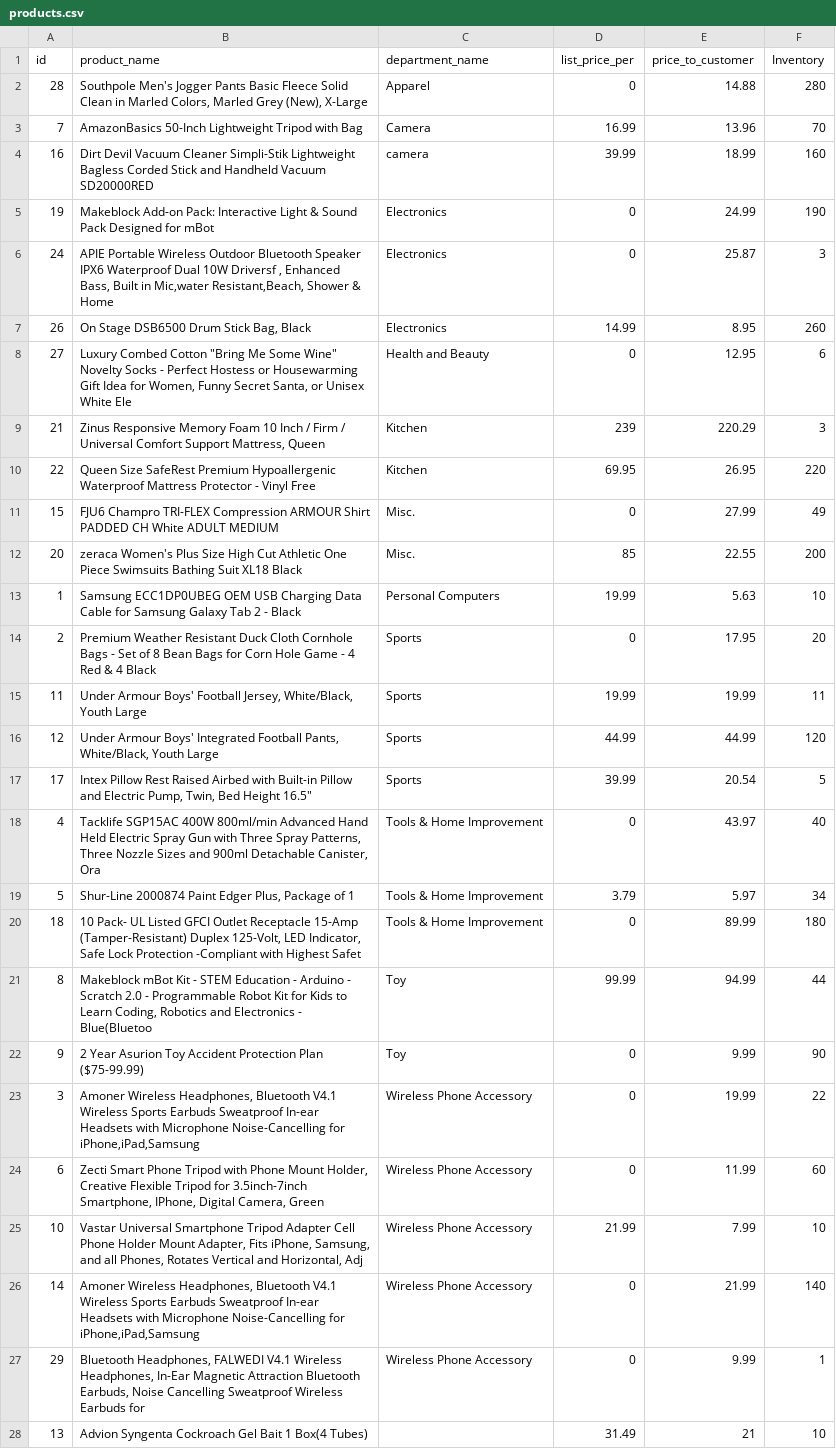
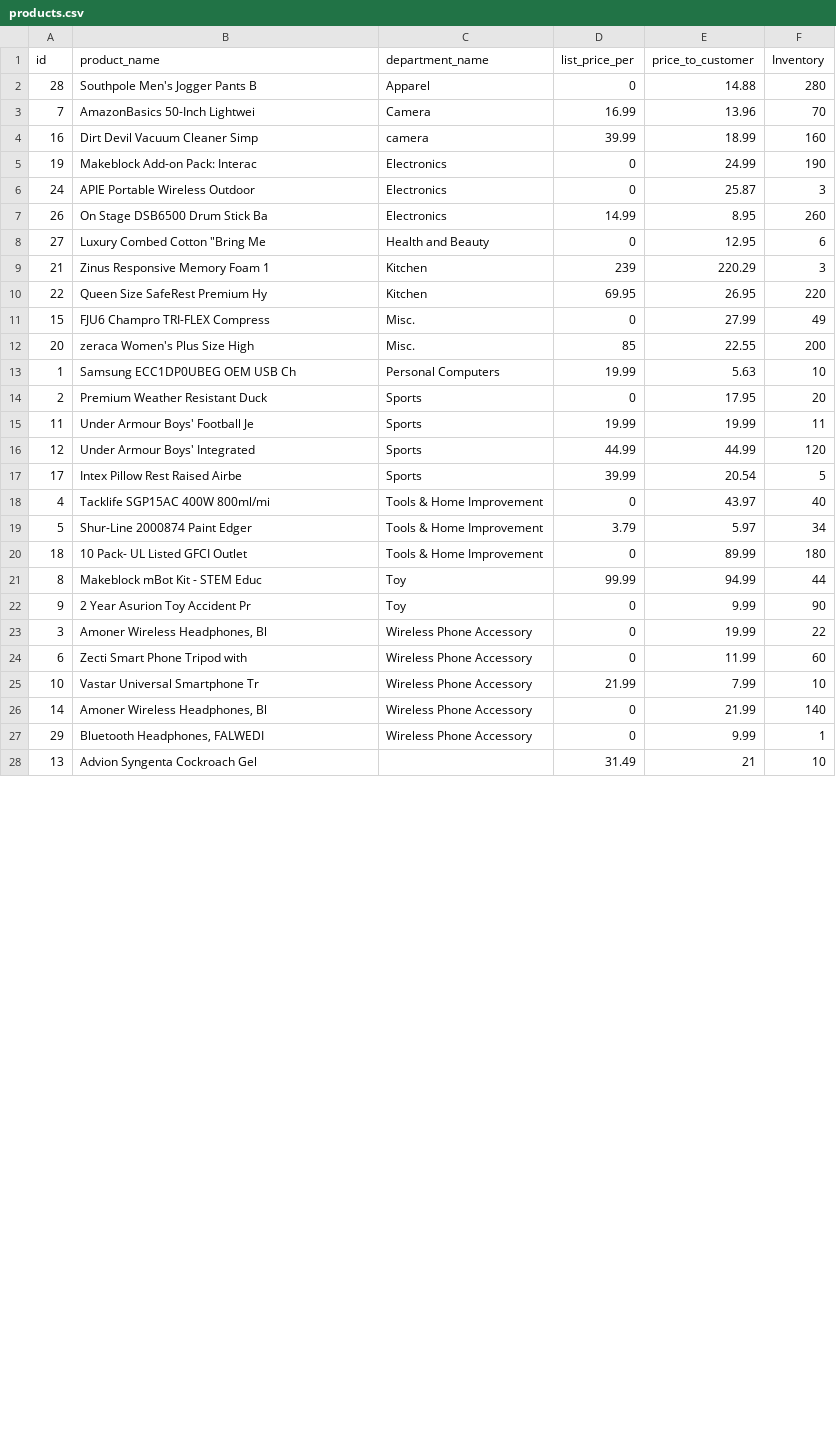
Before and after one commit to nukepowermaiden2025/Bamazon, a CSV file: products.csv, drawn as a sheet; only a part is shown; the diff covers the shown part only.

```diff
--- a/products.csv
+++ b/products.csv
@@ -1,28 +1,28 @@
 id,product_name,department_name,list_price_per,price_to_customer,Inventory
-28,"Southpole Men's Jogger Pants Basic Fleece Solid Clean in Marled Colors, Marled Grey (New), X-Large",Apparel,0,14.88,280
-7,AmazonBasics 50-Inch  Lightweight Tripod with Bag,Camera,16.99,13.96,70
-16,Dirt Devil Vacuum Cleaner Simpli-Stik Lightweight Bagless Corded Stick and Handheld Vacuum SD20000RED,camera,39.99,18.99,160
-19,Makeblock Add-on Pack: Interactive Light & Sound Pack Designed for mBot,Electronics,0,24.99,190
-24,"APIE Portable Wireless Outdoor Bluetooth Speaker IPX6 Waterproof Dual 10W Driversf , Enhanced Bass, Built in Mic,water Resistant,Beach, Shower & Home",Electronics,0,25.87,3
-26,"On Stage DSB6500 Drum Stick Bag, Black",Electronics,14.99,8.95,260
-27,"Luxury Combed Cotton ""Bring Me Some Wine"" Novelty Socks - Perfect Hostess or Housewarming Gift Idea for Women, Funny Secret Santa, or Unisex White Ele",Health and Beauty,0,12.95,6
-21,"Zinus Responsive Memory Foam 10 Inch / Firm / Universal Comfort Support Mattress, Queen",Kitchen,239,220.29,3
-22,Queen Size SafeRest Premium Hypoallergenic Waterproof Mattress Protector - Vinyl Free,Kitchen,69.95,26.95,220
-15,FJU6 Champro TRI-FLEX Compression ARMOUR Shirt PADDED CH White ADULT MEDIUM,Misc.,0,27.99,49
-20,zeraca Women's Plus Size High Cut Athletic One Piece Swimsuits Bathing Suit XL18 Black,Misc.,85,22.55,200
-1,Samsung ECC1DP0UBEG OEM USB Charging Data Cable for Samsung Galaxy Tab 2 - Black,Personal Computers,19.99,5.63,10
-2,Premium Weather Resistant Duck Cloth Cornhole Bags - Set of 8 Bean Bags for Corn Hole Game - 4 Red & 4 Black,Sports,0,17.95,20
-11,"Under Armour Boys' Football Jersey, White/Black, Youth Large",Sports,19.99,19.99,11
-12,"Under Armour Boys' Integrated Football Pants, White/Black, Youth Large",Sports,44.99,44.99,120
-17,"Intex Pillow Rest Raised Airbed with Built-in Pillow and Electric Pump, Twin, Bed Height 16.5""",Sports,39.99,20.54,5
-4,"Tacklife SGP15AC 400W 800ml/min Advanced Hand Held Electric Spray Gun with Three Spray Patterns, Three Nozzle Sizes and 900ml Detachable Canister, Ora",Tools & Home Improvement,0,43.97,40
-5,"Shur-Line 2000874 Paint Edger Plus, Package of 1",Tools & Home Improvement,3.79,5.97,34
-18,"10 Pack- UL Listed GFCI Outlet Receptacle 15-Amp (Tamper-Resistant) Duplex 125-Volt, LED Indicator, Safe Lock Protection -Compliant with Highest Safet",Tools & Home Improvement,0,89.99,180
-8,"Makeblock mBot Kit - STEM Education - Arduino - Scratch 2.0 - Programmable Robot Kit for Kids to Learn Coding, Robotics and Electronics - Blue(Bluetoo",Toy,99.99,94.99,44
-9,2 Year Asurion Toy Accident Protection Plan ($75-99.99),Toy,0,9.99,90
-3,"Amoner Wireless Headphones, Bluetooth V4.1 Wireless Sports Earbuds Sweatproof In-ear Headsets with Microphone Noise-Cancelling for iPhone,iPad,Samsung",Wireless Phone Accessory,0,19.99,22
-6,"Zecti Smart Phone Tripod with Phone Mount Holder, Creative Flexible Tripod for 3.5inch-7inch Smartphone, IPhone, Digital Camera, Green",Wireless Phone Accessory,0,11.99,60
-10,"Vastar Universal Smartphone Tripod Adapter Cell Phone Holder Mount Adapter, Fits iPhone, Samsung, and all Phones, Rotates Vertical and Horizontal, Adj",Wireless Phone Accessory,21.99,7.99,10
-14,"Amoner Wireless Headphones, Bluetooth V4.1 Wireless Sports Earbuds Sweatproof In-ear Headsets with Microphone Noise-Cancelling for iPhone,iPad,Samsung",Wireless Phone Accessory,0,21.99,140
-29,"Bluetooth Headphones, FALWEDI V4.1 Wireless Headphones, In-Ear Magnetic Attraction Bluetooth Earbuds, Noise Cancelling Sweatproof Wireless Earbuds for",Wireless Phone Accessory,0,9.99,1
-13,Advion Syngenta Cockroach Gel Bait 1 Box(4 Tubes),,31.49,21,10
+28,Southpole Men's Jogger Pants B,Apparel,0,14.88,280
+7,AmazonBasics 50-Inch  Lightwei,Camera,16.99,13.96,70
+16,Dirt Devil Vacuum Cleaner Simp,camera,39.99,18.99,160
+19,Makeblock Add-on Pack: Interac,Electronics,0,24.99,190
+24,APIE Portable Wireless Outdoor,Electronics,0,25.87,3
+26,On Stage DSB6500 Drum Stick Ba,Electronics,14.99,8.95,260
+27,"Luxury Combed Cotton ""Bring Me",Health and Beauty,0,12.95,6
+21,Zinus Responsive Memory Foam 1,Kitchen,239,220.29,3
+22,Queen Size SafeRest Premium Hy,Kitchen,69.95,26.95,220
+15,FJU6 Champro TRI-FLEX Compress,Misc.,0,27.99,49
+20,zeraca Women's Plus Size High ,Misc.,85,22.55,200
+1,Samsung ECC1DP0UBEG OEM USB Ch,Personal Computers,19.99,5.63,10
+2,Premium Weather Resistant Duck,Sports,0,17.95,20
+11,Under Armour Boys' Football Je,Sports,19.99,19.99,11
+12,Under Armour Boys' Integrated ,Sports,44.99,44.99,120
+17,Intex Pillow Rest Raised Airbe,Sports,39.99,20.54,5
+4,Tacklife SGP15AC 400W 800ml/mi,Tools & Home Improvement,0,43.97,40
+5,Shur-Line 2000874 Paint Edger ,Tools & Home Improvement,3.79,5.97,34
+18,10 Pack- UL Listed GFCI Outlet,Tools & Home Improvement,0,89.99,180
+8,Makeblock mBot Kit - STEM Educ,Toy,99.99,94.99,44
+9,2 Year Asurion Toy Accident Pr,Toy,0,9.99,90
+3,"Amoner Wireless Headphones, Bl",Wireless Phone Accessory,0,19.99,22
+6,Zecti Smart Phone Tripod with ,Wireless Phone Accessory,0,11.99,60
+10,Vastar Universal Smartphone Tr,Wireless Phone Accessory,21.99,7.99,10
+14,"Amoner Wireless Headphones, Bl",Wireless Phone Accessory,0,21.99,140
+29,"Bluetooth Headphones, FALWEDI ",Wireless Phone Accessory,0,9.99,1
+13,Advion Syngenta Cockroach Gel ,,31.49,21,10
```
Also changed, not shown: 2 edited cells elsewhere in this file, 1 other file.
